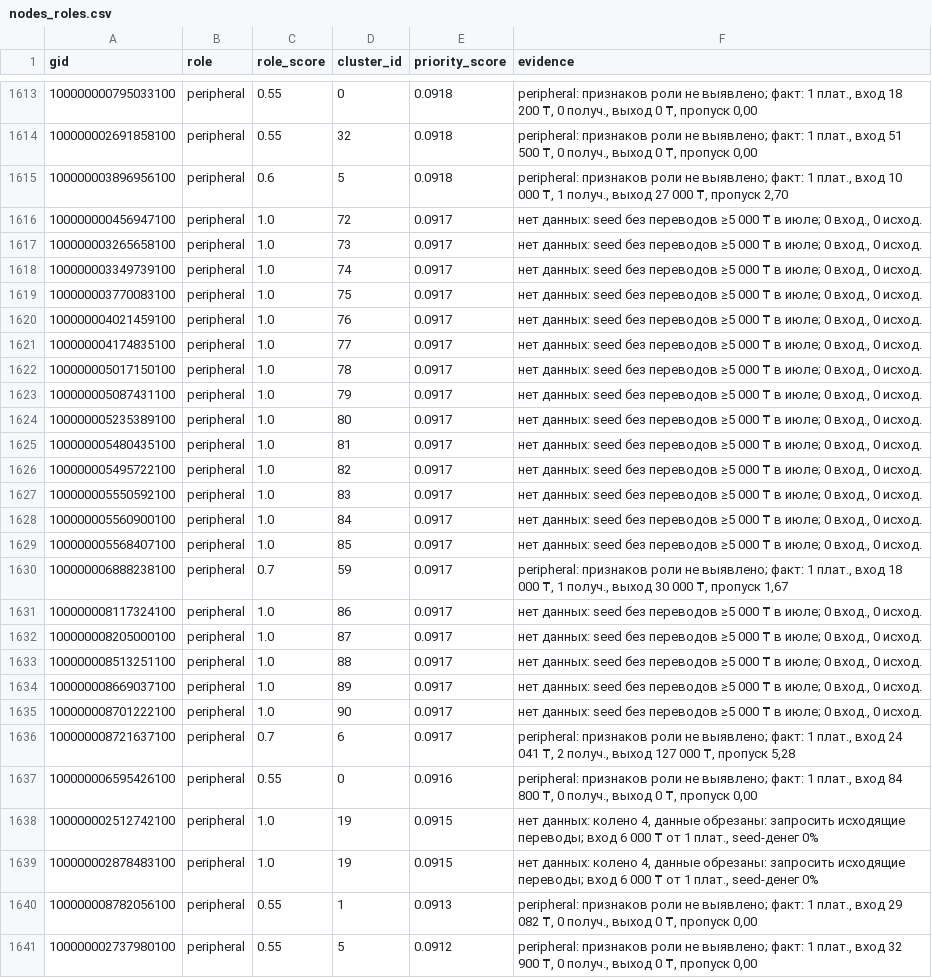
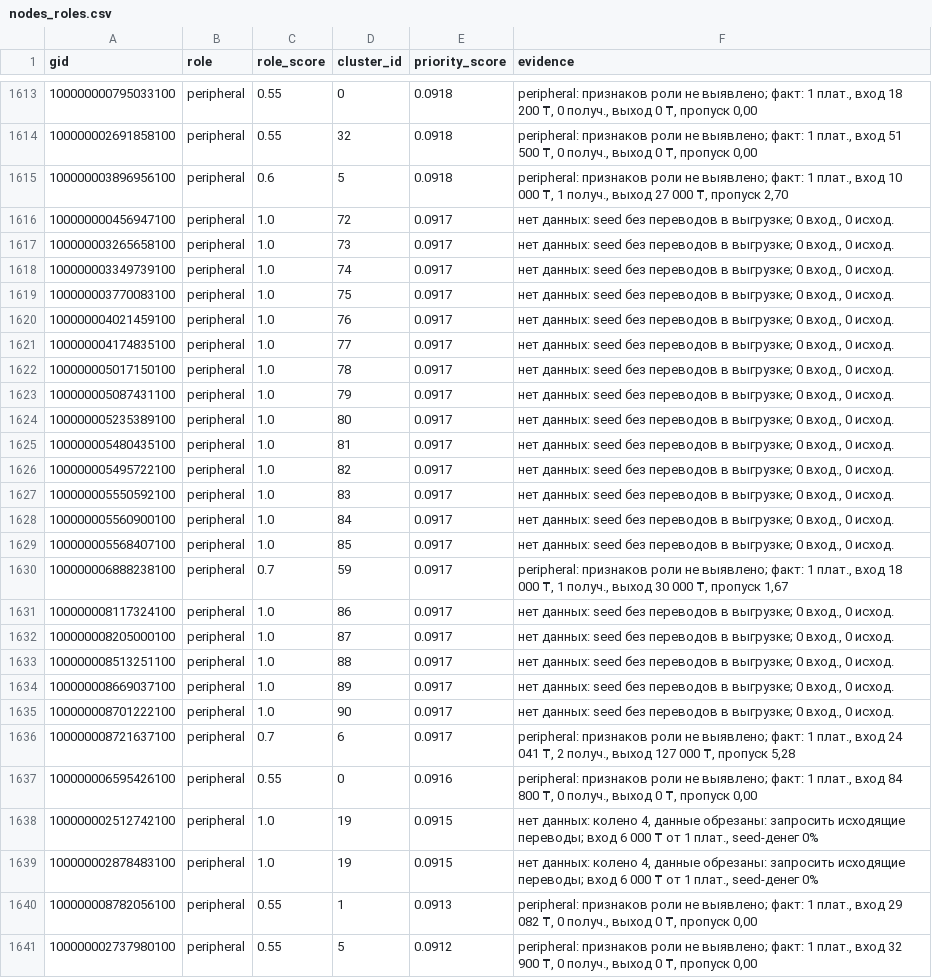
Before and after one commit to BAITC-Hacks/hack-a5bc9531-menelai, a CSV file: out/nodes_roles.csv, drawn as a sheet; only a part is shown, gaps mark what is left out.

```diff
--- a/out/nodes_roles.csv
+++ b/out/nodes_roles.csv
@@ -1615,22 +1615,22 @@ gid,role,role_score,cluster_id,priority_score,evidence
 100000003896956100,peripheral,0.6,5,0.0918,"peripheral: признаков роли не выявлено; факт: 1 плат., вход 10 000 ₸, 1 получ., выход 27 000 ₸, пропуск 2,70"
-100000000456947100,peripheral,1.0,72,0.0917,"нет данных: seed без переводов ≥5 000 ₸ в июле; 0 вход., 0 исход."
-100000003265658100,peripheral,1.0,73,0.0917,"нет данных: seed без переводов ≥5 000 ₸ в июле; 0 вход., 0 исход."
-100000003349739100,peripheral,1.0,74,0.0917,"нет данных: seed без переводов ≥5 000 ₸ в июле; 0 вход., 0 исход."
-100000003770083100,peripheral,1.0,75,0.0917,"нет данных: seed без переводов ≥5 000 ₸ в июле; 0 вход., 0 исход."
-100000004021459100,peripheral,1.0,76,0.0917,"нет данных: seed без переводов ≥5 000 ₸ в июле; 0 вход., 0 исход."
-100000004174835100,peripheral,1.0,77,0.0917,"нет данных: seed без переводов ≥5 000 ₸ в июле; 0 вход., 0 исход."
-100000005017150100,peripheral,1.0,78,0.0917,"нет данных: seed без переводов ≥5 000 ₸ в июле; 0 вход., 0 исход."
-100000005087431100,peripheral,1.0,79,0.0917,"нет данных: seed без переводов ≥5 000 ₸ в июле; 0 вход., 0 исход."
-100000005235389100,peripheral,1.0,80,0.0917,"нет данных: seed без переводов ≥5 000 ₸ в июле; 0 вход., 0 исход."
-100000005480435100,peripheral,1.0,81,0.0917,"нет данных: seed без переводов ≥5 000 ₸ в июле; 0 вход., 0 исход."
-100000005495722100,peripheral,1.0,82,0.0917,"нет данных: seed без переводов ≥5 000 ₸ в июле; 0 вход., 0 исход."
-100000005550592100,peripheral,1.0,83,0.0917,"нет данных: seed без переводов ≥5 000 ₸ в июле; 0 вход., 0 исход."
-100000005560900100,peripheral,1.0,84,0.0917,"нет данных: seed без переводов ≥5 000 ₸ в июле; 0 вход., 0 исход."
-100000005568407100,peripheral,1.0,85,0.0917,"нет данных: seed без переводов ≥5 000 ₸ в июле; 0 вход., 0 исход."
+100000000456947100,peripheral,1.0,72,0.0917,"нет данных: seed без переводов в выгрузке; 0 вход., 0 исход."
+100000003265658100,peripheral,1.0,73,0.0917,"нет данных: seed без переводов в выгрузке; 0 вход., 0 исход."
+100000003349739100,peripheral,1.0,74,0.0917,"нет данных: seed без переводов в выгрузке; 0 вход., 0 исход."
+100000003770083100,peripheral,1.0,75,0.0917,"нет данных: seed без переводов в выгрузке; 0 вход., 0 исход."
+100000004021459100,peripheral,1.0,76,0.0917,"нет данных: seed без переводов в выгрузке; 0 вход., 0 исход."
+100000004174835100,peripheral,1.0,77,0.0917,"нет данных: seed без переводов в выгрузке; 0 вход., 0 исход."
+100000005017150100,peripheral,1.0,78,0.0917,"нет данных: seed без переводов в выгрузке; 0 вход., 0 исход."
+100000005087431100,peripheral,1.0,79,0.0917,"нет данных: seed без переводов в выгрузке; 0 вход., 0 исход."
+100000005235389100,peripheral,1.0,80,0.0917,"нет данных: seed без переводов в выгрузке; 0 вход., 0 исход."
+100000005480435100,peripheral,1.0,81,0.0917,"нет данных: seed без переводов в выгрузке; 0 вход., 0 исход."
+100000005495722100,peripheral,1.0,82,0.0917,"нет данных: seed без переводов в выгрузке; 0 вход., 0 исход."
+100000005550592100,peripheral,1.0,83,0.0917,"нет данных: seed без переводов в выгрузке; 0 вход., 0 исход."
+100000005560900100,peripheral,1.0,84,0.0917,"нет данных: seed без переводов в выгрузке; 0 вход., 0 исход."
+100000005568407100,peripheral,1.0,85,0.0917,"нет данных: seed без переводов в выгрузке; 0 вход., 0 исход."
 100000006888238100,peripheral,0.7,59,0.0917,"peripheral: признаков роли не выявлено; факт: 1 плат., вход 18 000 ₸, 1 получ., выход 30 000 ₸, пропуск 1,67"
-100000008117324100,peripheral,1.0,86,0.0917,"нет данных: seed без переводов ≥5 000 ₸ в июле; 0 вход., 0 исход."
-100000008205000100,peripheral,1.0,87,0.0917,"нет данных: seed без переводов ≥5 000 ₸ в июле; 0 вход., 0 исход."
-100000008513251100,peripheral,1.0,88,0.0917,"нет данных: seed без переводов ≥5 000 ₸ в июле; 0 вход., 0 исход."
-100000008669037100,peripheral,1.0,89,0.0917,"нет данных: seed без переводов ≥5 000 ₸ в июле; 0 вход., 0 исход."
-100000008701222100,peripheral,1.0,90,0.0917,"нет данных: seed без переводов ≥5 000 ₸ в июле; 0 вход., 0 исход."
+100000008117324100,peripheral,1.0,86,0.0917,"нет данных: seed без переводов в выгрузке; 0 вход., 0 исход."
+100000008205000100,peripheral,1.0,87,0.0917,"нет данных: seed без переводов в выгрузке; 0 вход., 0 исход."
+100000008513251100,peripheral,1.0,88,0.0917,"нет данных: seed без переводов в выгрузке; 0 вход., 0 исход."
+100000008669037100,peripheral,1.0,89,0.0917,"нет данных: seed без переводов в выгрузке; 0 вход., 0 исход."
+100000008701222100,peripheral,1.0,90,0.0917,"нет данных: seed без переводов в выгрузке; 0 вход., 0 исход."
 100000008721637100,peripheral,0.7,6,0.0917,"peripheral: признаков роли не выявлено; факт: 1 плат., вход 24 041 ₸, 2 получ., выход 127 000 ₸, пропуск 5,28"
```
Also changed, not shown: 39 other files.
